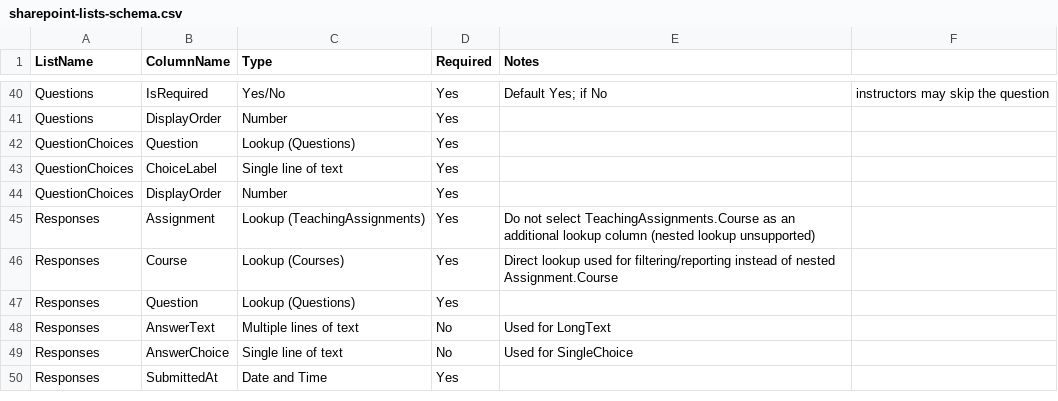
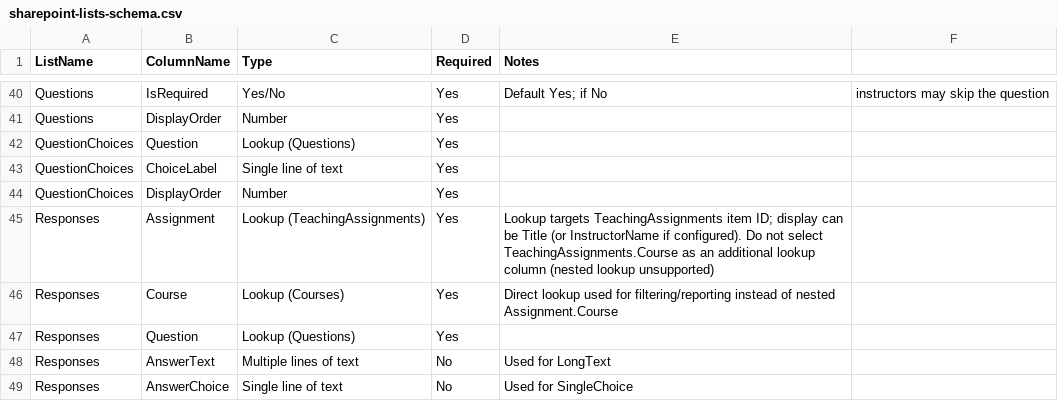
Before and after one commit to ardagozen355/WSUMME, a CSV file: templates/sharepoint-lists-schema.csv, drawn as a sheet; only a part is shown, gaps mark what is left out; the shorter side is filled out with more unchanged rows.

Commit message:
Clarify Responses.Assignment lookup target in docs and schema

```diff
--- a/templates/sharepoint-lists-schema.csv
+++ b/templates/sharepoint-lists-schema.csv
@@ -44,3 +44,3 @@ QuestionChoices,ChoiceLabel,Single line of text,Yes,
 QuestionChoices,DisplayOrder,Number,Yes,
-Responses,Assignment,Lookup (TeachingAssignments),Yes,Do not select TeachingAssignments.Course as an additional lookup column (nested lookup unsupported)
+Responses,Assignment,Lookup (TeachingAssignments),Yes,Lookup targets TeachingAssignments item ID; display can be Title (or InstructorName if configured). Do not select TeachingAssignments.Course as an additional lookup column (nested lookup unsupported)
 Responses,Course,Lookup (Courses),Yes,Direct lookup used for filtering/reporting instead of nested Assignment.Course
```
Also changed, not shown: 2 other files.
